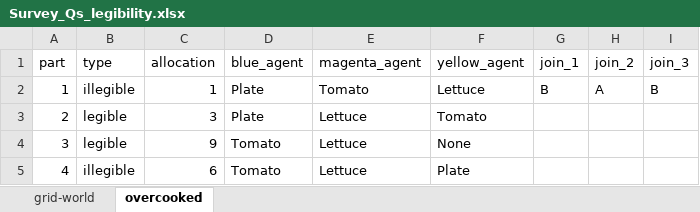
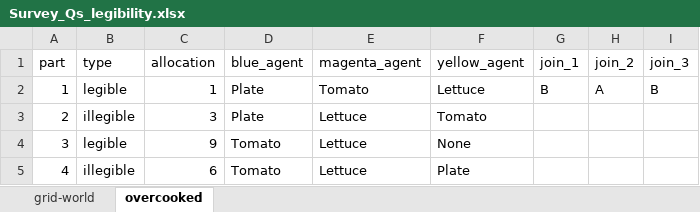
Before and after one commit to VT-Collab/revealing-teams, an Excel workbook: amt/legibility/Survey_Qs_legibility.xlsx, sheet overcooked, drawn as a sheet; values as stored, in another font and other column widths than the file's, no borders; the diff names each change by its address in the sheet, - before the commit and + after, or states it on an @@ line.

```diff
--- a/amt/legibility/Survey_Qs_legibility.xlsx (sheet overcooked)
+++ b/amt/legibility/Survey_Qs_legibility.xlsx (sheet overcooked)
-B2 (type): illegible
+B2 (type): legible
-B3 (type): legible
+B3 (type): illegible
```
Also changed, not shown: 7 other files.
